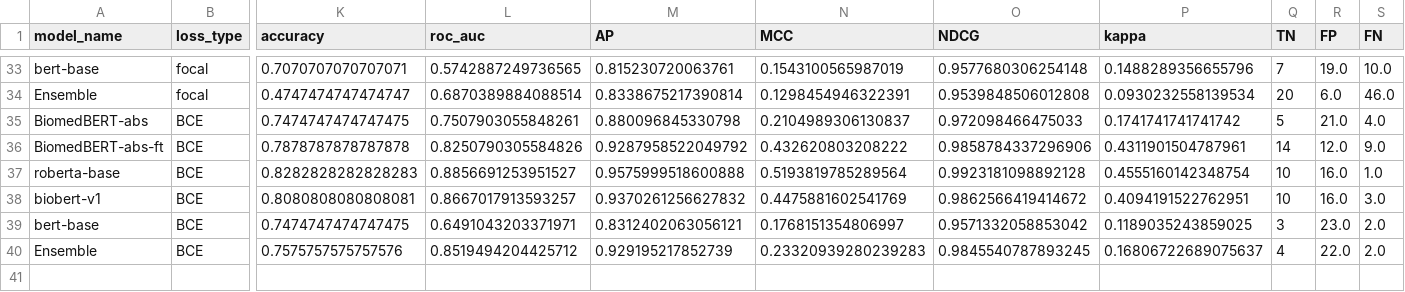
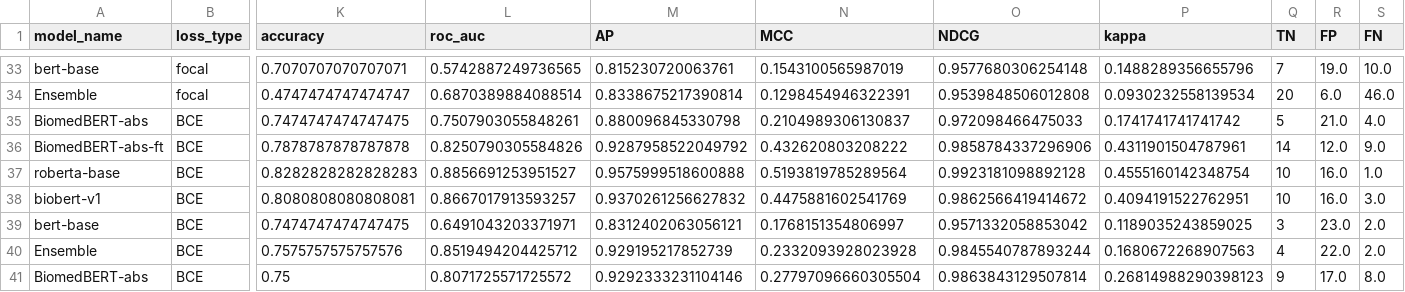
Before and after one commit to CTGN/BioMoQA-Classifier, a CSV file: results/biomoqa/metrics/binary_metrics.csv, drawn as a sheet; only a part is shown, gaps mark what is left out; rows hold the shown columns only; the diff names each change by its address in the sheet, - before the commit and + after, or states it on an @@ line.

```diff
--- a/results/biomoqa/metrics/binary_metrics.csv
+++ b/results/biomoqa/metrics/binary_metrics.csv
-N40 (MCC): 0.23320939280239283
+N40 (MCC): 0.2332093928023928
-O40 (NDCG): 0.9845540787893245
+O40 (NDCG): 0.9845540787893244
-P40 (kappa): 0.16806722689075637
+P40 (kappa): 0.1680672268907563
+row 41: BiomedBERT-abs | BCE | 0.75 | 0.8071725571725572 | 0.9292333231104146 | 0.27797096660305504 | 0.9863843129507814 | 0.26814988290398123 | 9 | 17.0 | 8.0
```
Also changed, not shown: 9 other files.
